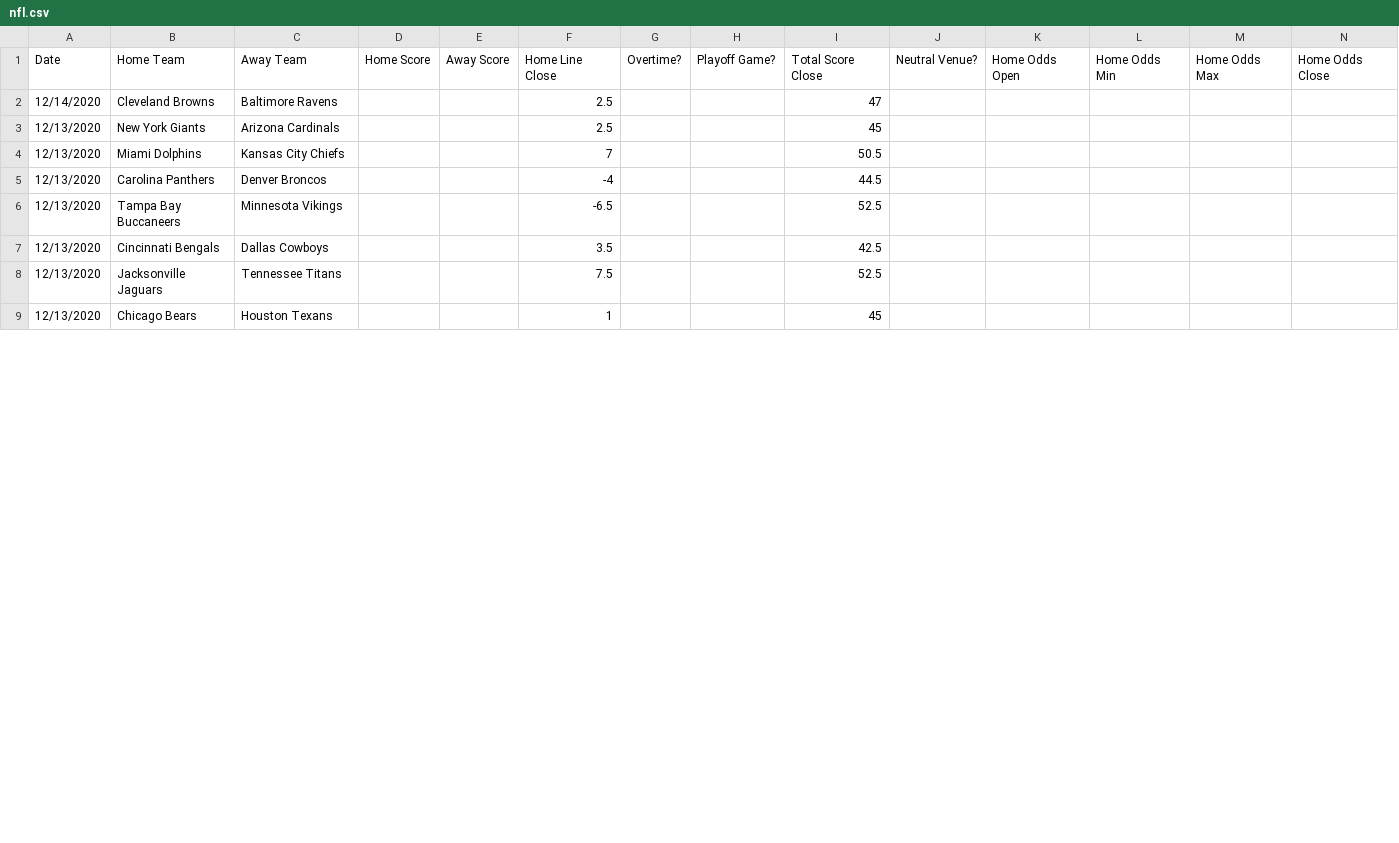
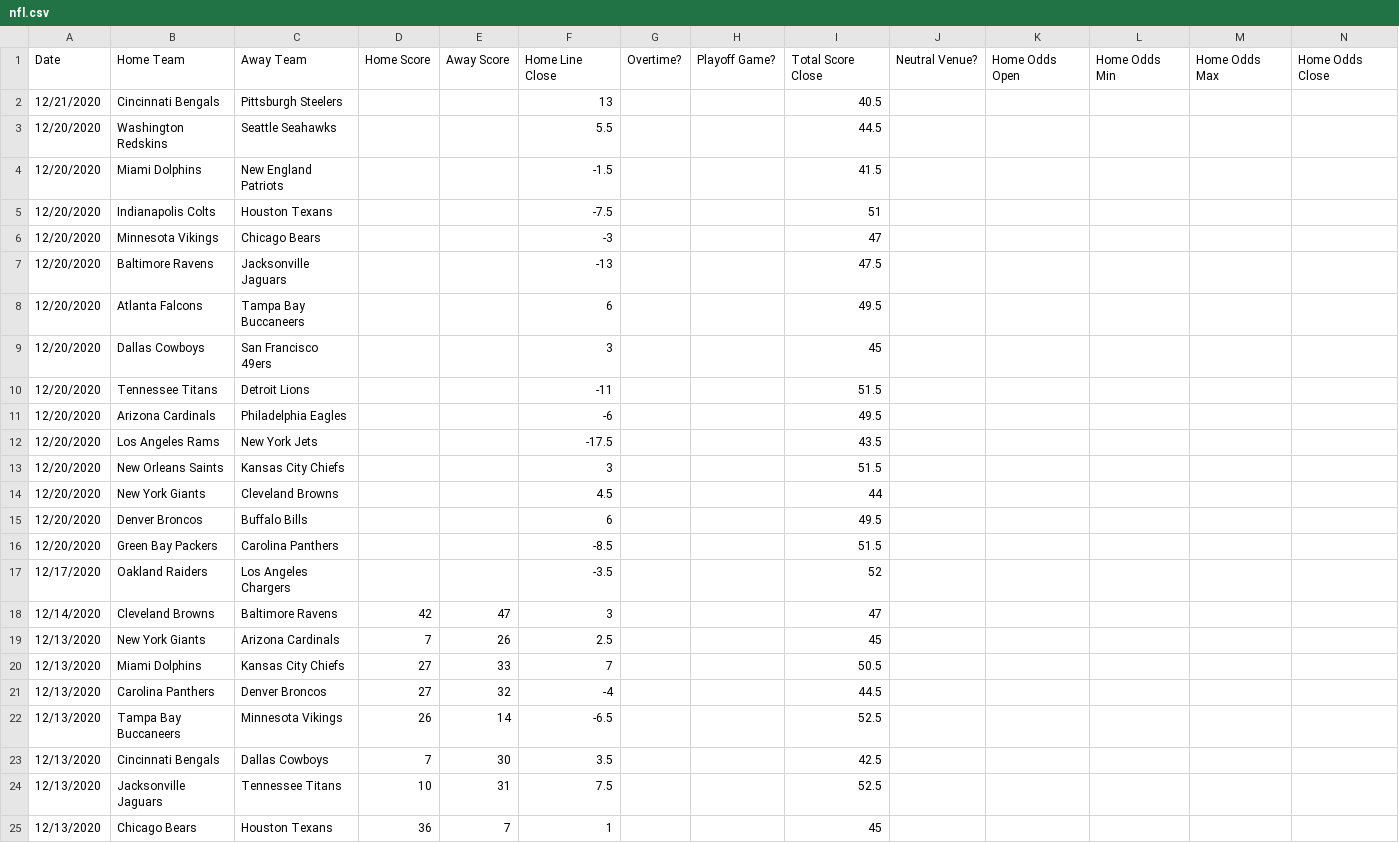
Before and after one commit to JoshKimmelman/Minesweeper, a CSV file: nfl.csv, drawn as a sheet; only a part is shown; addresses are those after the commit; rows hold the shown columns only; the diff covers the shown part only; the diff names each change by its address in the sheet, - before the commit and + after, or states it on an @@ line.

```diff
--- a/nfl.csv
+++ b/nfl.csv
+row 2: 12/21/2020 | Cincinnati Bengals | Pittsburgh Steelers |  |  | 13 |  |  | 40.5
+row 3: 12/20/2020 | Washington Redskins | Seattle Seahawks |  |  | 5.5 |  |  | 44.5
+row 4: 12/20/2020 | Miami Dolphins | New England Patriots |  |  | -1.5 |  |  | 41.5
+row 5: 12/20/2020 | Indianapolis Colts | Houston Texans |  |  | -7.5 |  |  | 51
+row 6: 12/20/2020 | Minnesota Vikings | Chicago Bears |  |  | -3 |  |  | 47
+row 7: 12/20/2020 | Baltimore Ravens | Jacksonville Jaguars |  |  | -13 |  |  | 47.5
+row 8: 12/20/2020 | Atlanta Falcons | Tampa Bay Buccaneers |  |  | 6 |  |  | 49.5
+row 9: 12/20/2020 | Dallas Cowboys | San Francisco 49ers |  |  | 3 |  |  | 45
+row 10: 12/20/2020 | Tennessee Titans | Detroit Lions |  |  | -11 |  |  | 51.5
+row 11: 12/20/2020 | Arizona Cardinals | Philadelphia Eagles |  |  | -6 |  |  | 49.5
+row 12: 12/20/2020 | Los Angeles Rams | New York Jets |  |  | -17.5 |  |  | 43.5
+row 13: 12/20/2020 | New Orleans Saints | Kansas City Chiefs |  |  | 3 |  |  | 51.5
+row 14: 12/20/2020 | New York Giants | Cleveland Browns |  |  | 4.5 |  |  | 44
+row 15: 12/20/2020 | Denver Broncos | Buffalo Bills |  |  | 6 |  |  | 49.5
+row 16: 12/20/2020 | Green Bay Packers | Carolina Panthers |  |  | -8.5 |  |  | 51.5
+row 17: 12/17/2020 | Oakland Raiders | Los Angeles Chargers |  |  | -3.5 |  |  | 52
-D18: (empty)
+D18: 42
-E18: (empty)
+E18: 47
-F18: 2.5
+F18: 3
-D19: (empty)
+D19: 7
-E19: (empty)
+E19: 26
-D20:D21: (empty)
+D20:D21: 27
-E20: (empty)
+E20: 33
-E21: (empty)
+E21: 32
-D22: (empty)
+D22: 26
-E22: (empty)
+E22: 14
-D23: (empty)
+D23: 7
-E23: (empty)
+E23: 30
-D24: (empty)
+D24: 10
-E24: (empty)
+E24: 31
-D25: (empty)
+D25: 36
-E25: (empty)
+E25: 7
```
Also changed, not shown: 16 edited cells elsewhere in this file, 1 other file.
